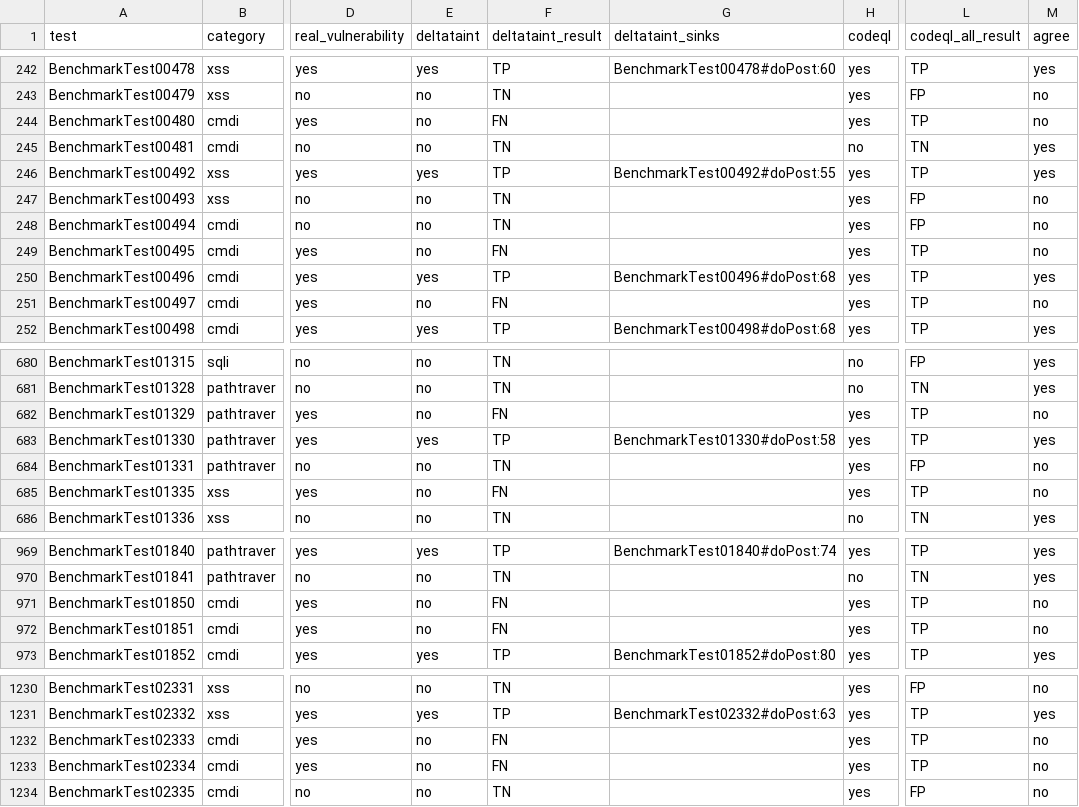
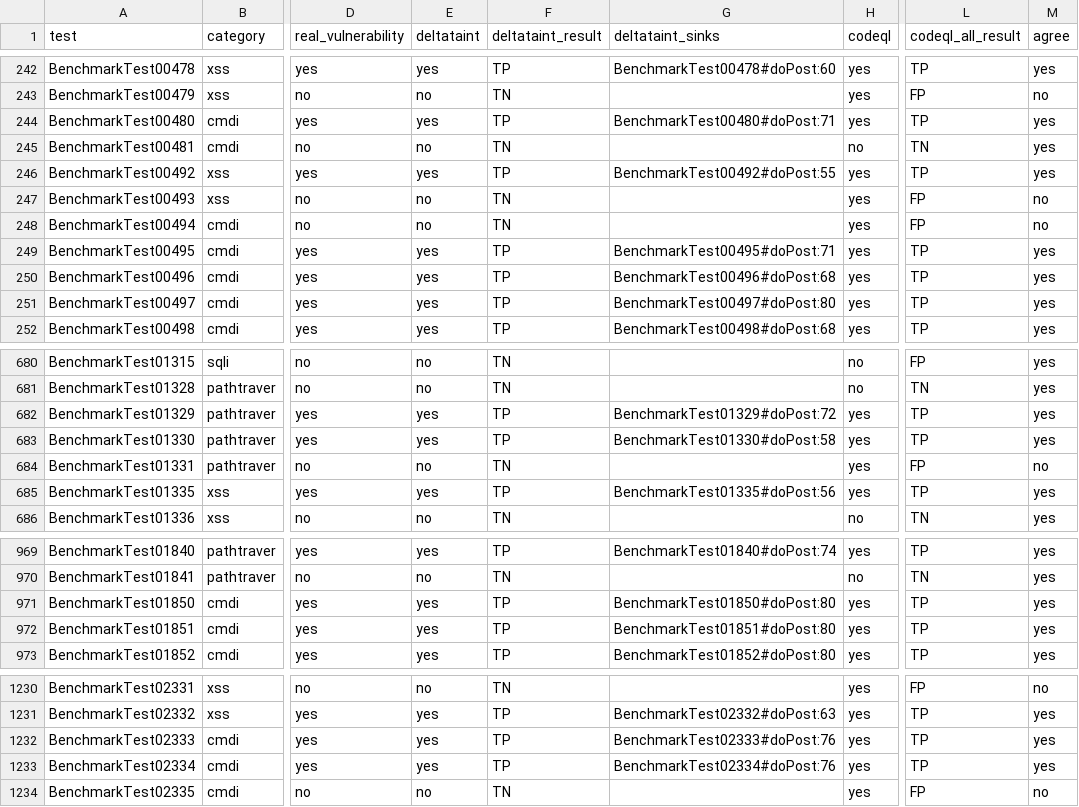
Before and after one commit to GlankS21/incremental-inter-service-taint-analysis, a CSV file: analysis/experiments/public/results/benchmarkjava-per-test.csv, drawn as a sheet; only a part is shown, gaps mark what is left out; the diff covers the shown part only; the diff names each change by its address in the sheet, - before the commit and + after, or states it on an @@ line.

Commit message:
Report container contents at sinks and read iterators and entries by type
A container of the application passed to a JDK sink (new ProcessBuilder(list),
a map given to a logger) now reports the taints it holds. Iterator.next,
Map.Entry.getKey/getValue and iterated values()/keySet() views return carrier
objects of the element type, so the taint survives a cast back to String; map
keys are stored apart from values. The URI component constructors pass taint
in the cwe-918 and cwe-22 catalogues. StringBuilder/StringBuffer are tracked as
containers, except the merged builder object Tai-e creates by default, which
would join every builder of the program.

OWASP BenchmarkJava 750 -> 777 of 777 (FPR 0 %), Securibench Micro
111 -> 115 of 133 (false sinks 14 unchanged), Juliet 1188/33 unchanged;
gate baseline re-frozen. Testbed: 6/6 seeded found, 0/4 negatives, 16 chains.

```diff
--- a/analysis/experiments/public/results/benchmarkjava-per-test.csv
+++ b/analysis/experiments/public/results/benchmarkjava-per-test.csv
-E244 (deltataint): no
+E244 (deltataint): yes
-F244 (deltataint_result): FN
+F244 (deltataint_result): TP
-G244 (deltataint_sinks): (empty)
+G244 (deltataint_sinks): BenchmarkTest00480#doPost:71
-M244 (agree): no
+M244 (agree): yes
-E249 (deltataint): no
+E249 (deltataint): yes
-F249 (deltataint_result): FN
+F249 (deltataint_result): TP
-G249 (deltataint_sinks): (empty)
+G249 (deltataint_sinks): BenchmarkTest00495#doPost:71
-M249 (agree): no
+M249 (agree): yes
-E251 (deltataint): no
+E251 (deltataint): yes
-F251 (deltataint_result): FN
+F251 (deltataint_result): TP
-G251 (deltataint_sinks): (empty)
+G251 (deltataint_sinks): BenchmarkTest00497#doPost:80
-M251 (agree): no
+M251 (agree): yes
-E682 (deltataint): no
+E682 (deltataint): yes
-F682 (deltataint_result): FN
+F682 (deltataint_result): TP
-G682 (deltataint_sinks): (empty)
+G682 (deltataint_sinks): BenchmarkTest01329#doPost:72
-M682 (agree): no
+M682 (agree): yes
-E685 (deltataint): no
+E685 (deltataint): yes
-F685 (deltataint_result): FN
+F685 (deltataint_result): TP
-G685 (deltataint_sinks): (empty)
+G685 (deltataint_sinks): BenchmarkTest01335#doPost:56
-M685 (agree): no
+M685 (agree): yes
-E971:E972 (deltataint): no
+E971:E972 (deltataint): yes
-F971:F972 (deltataint_result): FN
+F971:F972 (deltataint_result): TP
-G971 (deltataint_sinks): (empty)
+G971 (deltataint_sinks): BenchmarkTest01850#doPost:80
-M971:M972 (agree): no
+M971:M972 (agree): yes
-G972 (deltataint_sinks): (empty)
+G972 (deltataint_sinks): BenchmarkTest01851#doPost:80
-E1232:E1233 (deltataint): no
+E1232:E1233 (deltataint): yes
-F1232:F1233 (deltataint_result): FN
+F1232:F1233 (deltataint_result): TP
-G1232 (deltataint_sinks): (empty)
+G1232 (deltataint_sinks): BenchmarkTest02333#doPost:76
-M1232:M1233 (agree): no
+M1232:M1233 (agree): yes
-G1233 (deltataint_sinks): (empty)
+G1233 (deltataint_sinks): BenchmarkTest02334#doPost:76
```
Also changed, not shown: 132 edited cells elsewhere in this file, analysis/experiments/public/results/securibench-micro-per-statement.csv, 6 other files.
